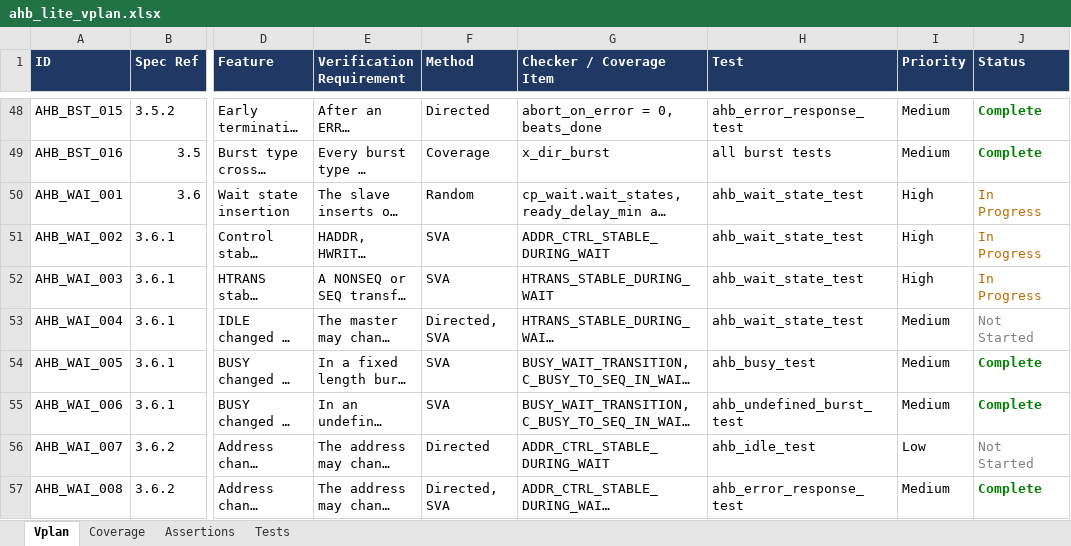
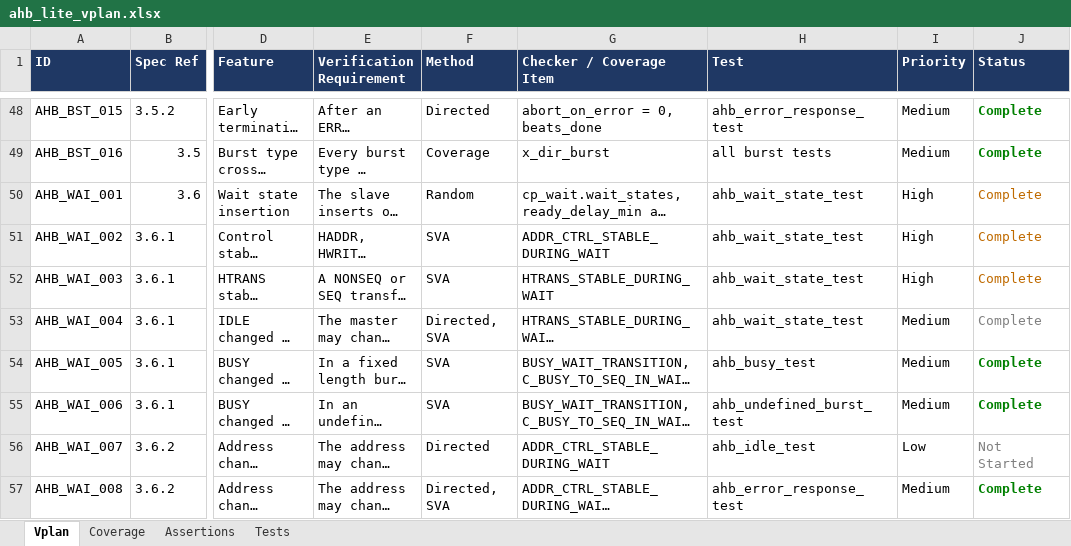
Before and after one commit to legiahuy15/AMBA-3-AHB-Lite-VIP, an Excel workbook: doc/ahb_lite_vplan.xlsx, sheet Vplan, drawn as a sheet; only a part is shown, gaps mark what is left out; long unchanged cells end in …; values as stored, in another font and other column widths than the file's, no borders; the diff covers the shown part only; the diff names each change by its address in the sheet, - before the commit and + after, or states it on an @@ line.

```diff
--- a/doc/ahb_lite_vplan.xlsx (sheet Vplan)
+++ b/doc/ahb_lite_vplan.xlsx (sheet Vplan)
-J50:J52 (Status): In Progress
+J50:J52 (Status): Complete
-J53 (Status): Not Started
+J53 (Status): Complete
```
Also changed, not shown: 5 edited cells elsewhere in this sheet, sheet Tests, 33 other files.
